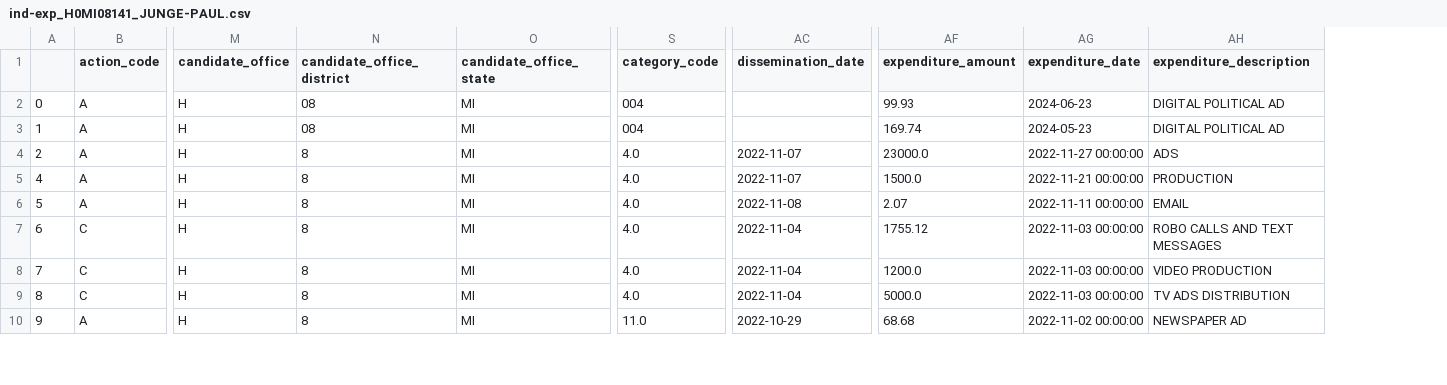
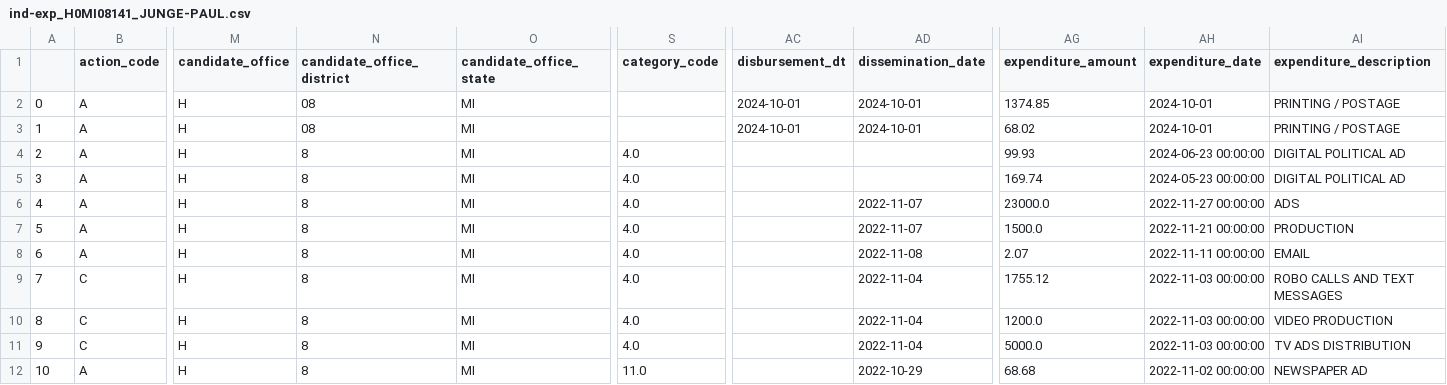
Before and after one commit to m-nolan/sunlight_fec, a CSV file: data/ind-exp_H0MI08141_JUNGE-PAUL.csv, drawn as a sheet; only a part is shown, gaps mark what is left out; addresses are those after the commit; rows hold the shown columns only; the diff names each change by its address in the sheet, - before the commit and + after, or states it on an @@ line.

```diff
--- a/data/ind-exp_H0MI08141_JUNGE-PAUL.csv
+++ b/data/ind-exp_H0MI08141_JUNGE-PAUL.csv
+column AC (disbursement_dt), empty
+row 2: 0 | A | H | 08 | MI |  | 2024-10-01 | 2024-10-01 | 1374.85 | 2024-10-01 | PRINTING / POSTAGE
+row 3: 1 | A | H | 08 | MI |  | 2024-10-01 | 2024-10-01 | 68.02 | 2024-10-01 | PRINTING / POSTAGE
@@ column A renumbered from row 4 down @@
-N4:N5 (candidate_office_district): 08
+N4:N5 (candidate_office_district): 8
-S4:S5 (category_code): 004
+S4:S5 (category_code): 4.0
-AH4 (expenditure_date): 2024-06-23
+AH4 (expenditure_date): 2024-06-23 00:00:00
-AH5 (expenditure_date): 2024-05-23
+AH5 (expenditure_date): 2024-05-23 00:00:00
```
Also changed, not shown: data/ind-exp_H2CA03157_KILEY-KEVIN.csv, 8 other files.
